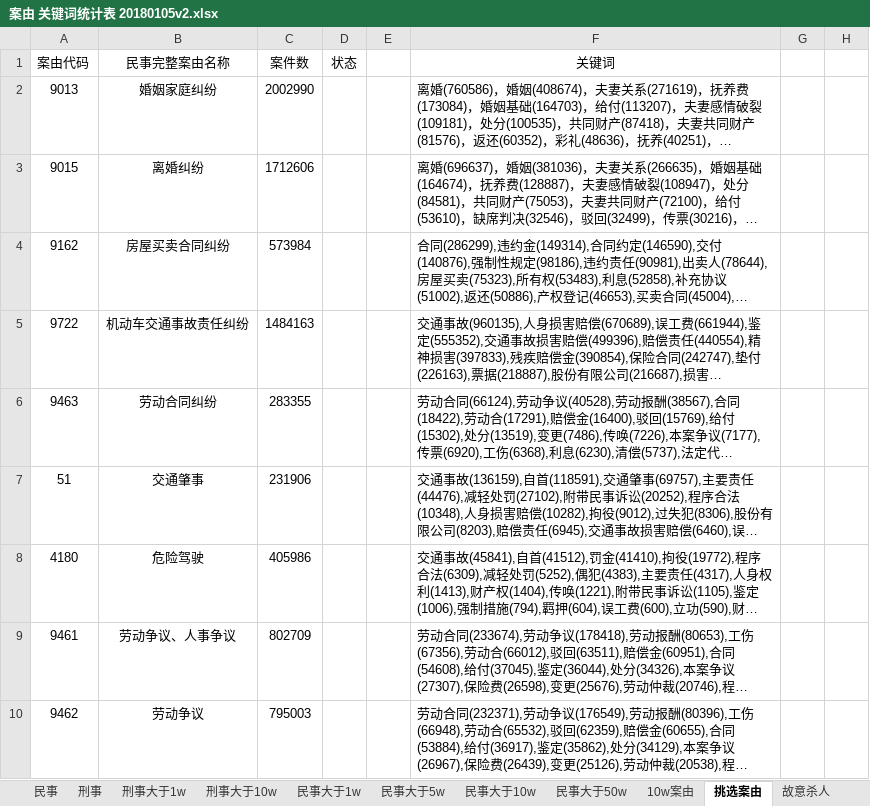
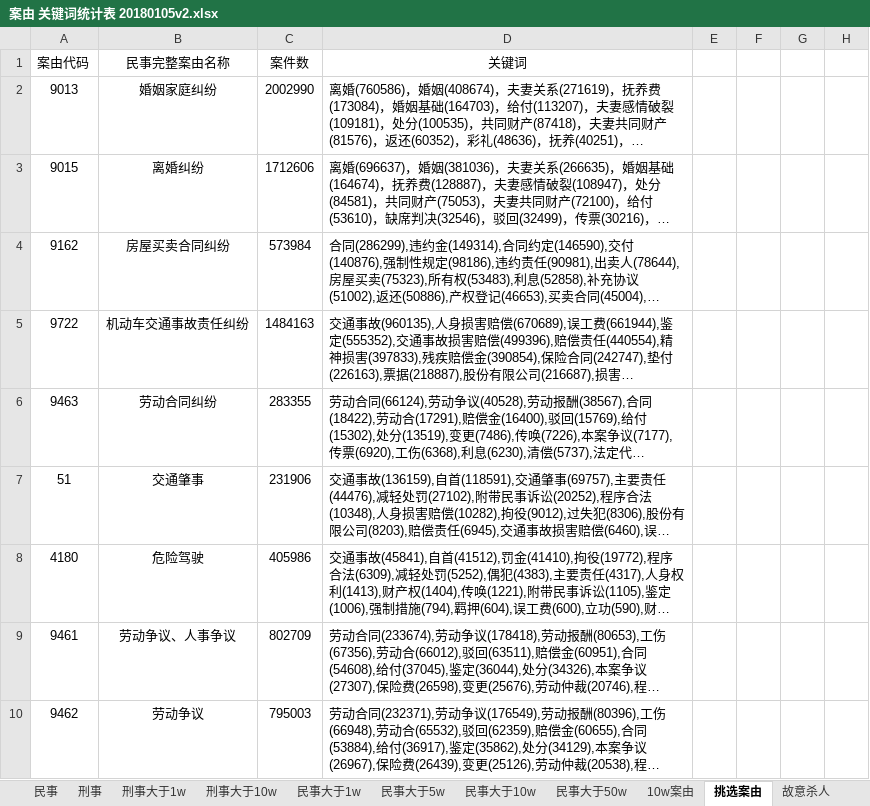
Before and after one commit to yaolinxia/Chinese-word-segmentation, an Excel workbook: 条件随机场/TestResult/案由 关键词统计表 20180105v2.xlsx, sheet 挑选案由, drawn as a sheet; only a part is shown; long unchanged cells end in …; values as stored, in another font and other column widths than the file's, no borders; removed rows and columns are numbered as before the commit, all else as after; the diff names each change by its address in the sheet, - before the commit and + after, or states it on an @@ line.

```diff
--- a/条件随机场/TestResult/案由 关键词统计表 20180105v2.xlsx (sheet 挑选案由)
+++ b/条件随机场/TestResult/案由 关键词统计表 20180105v2.xlsx (sheet 挑选案由)
-column D (状态), empty
-column E, empty
+column E, empty
+column F, empty
```
Also changed, not shown: 22 other files.
